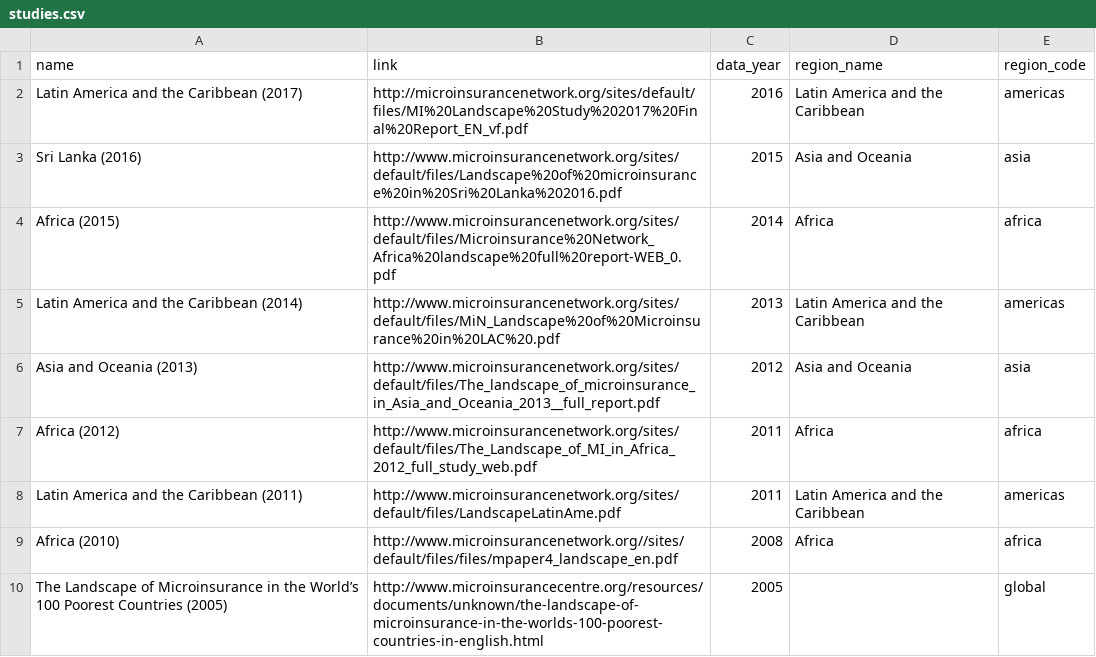
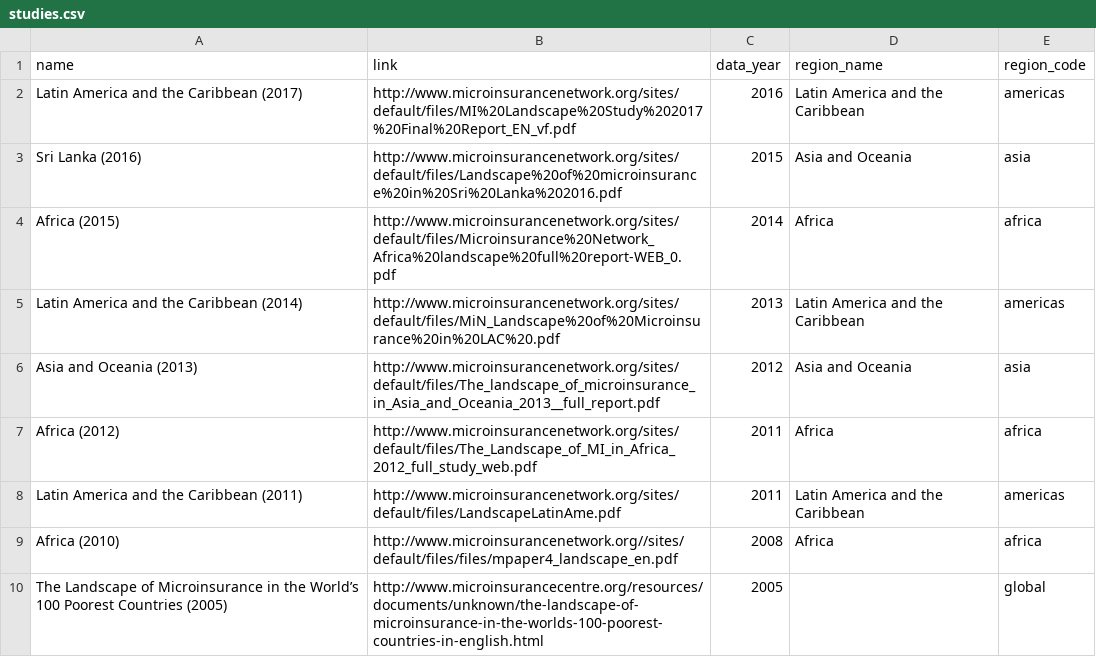
Before and after one commit to microinsurance-network/world-map-of-microinsurance, a CSV file: assets/data/studies.csv, drawn as a sheet.

Commit message:
Update studies.csv

```diff
--- a/assets/data/studies.csv
+++ b/assets/data/studies.csv
@@ -1,3 +1,3 @@
 name,link,data_year,region_name,region_code
-Latin America and the Caribbean (2017),http://microinsurancenetwork.org/sites/default/files/MI%20Landscape%20Study%202017%20Final%20Report_EN_vf.pdf,2016,Latin America and the Caribbean,americas
+Latin America and the Caribbean (2017),http://www.microinsurancenetwork.org/sites/default/files/MI%20Landscape%20Study%202017%20Final%20Report_EN_vf.pdf,2016,Latin America and the Caribbean,americas
 Sri Lanka (2016),http://www.microinsurancenetwork.org/sites/default/files/Landscape%20of%20microinsurance%20in%20Sri%20Lanka%202016.pdf,2015,Asia and Oceania,asia
```
